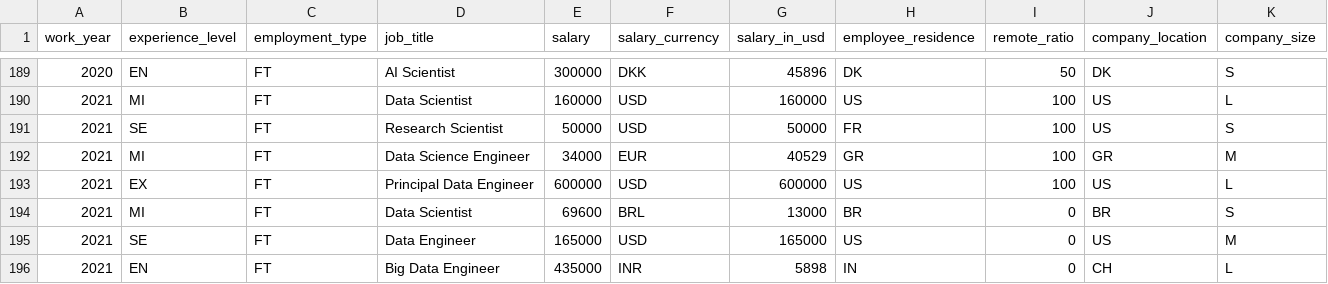
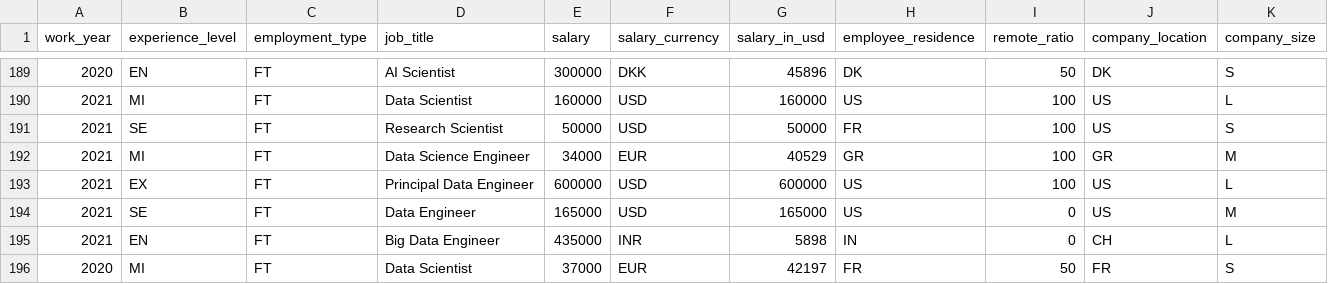
Before and after one commit to lapprenti18/Data-viz-unit, a CSV file: data/Data_Science_Jobs_Salaries.csv, drawn as a sheet; only a part is shown, gaps mark what is left out; the shorter side is filled out with more unchanged rows; the diff names each change by its address in the sheet, - before the commit and + after, or states it on an @@ line.

```diff
--- a/data/Data_Science_Jobs_Salaries.csv
+++ b/data/Data_Science_Jobs_Salaries.csv
-row 194: 2021 | MI | FT | Data Scientist | 69600 | BRL | 13000 | BR | 0 | BR | S
```
Also changed, not shown: data/earn_per_contry.csv, 4 other files.
